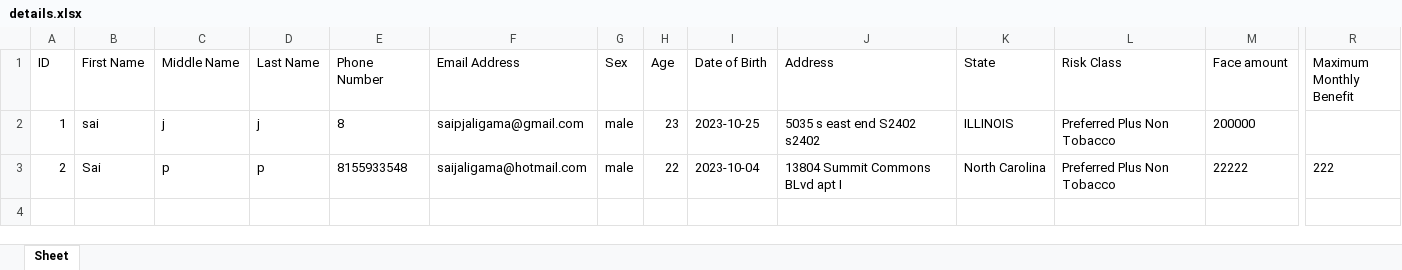
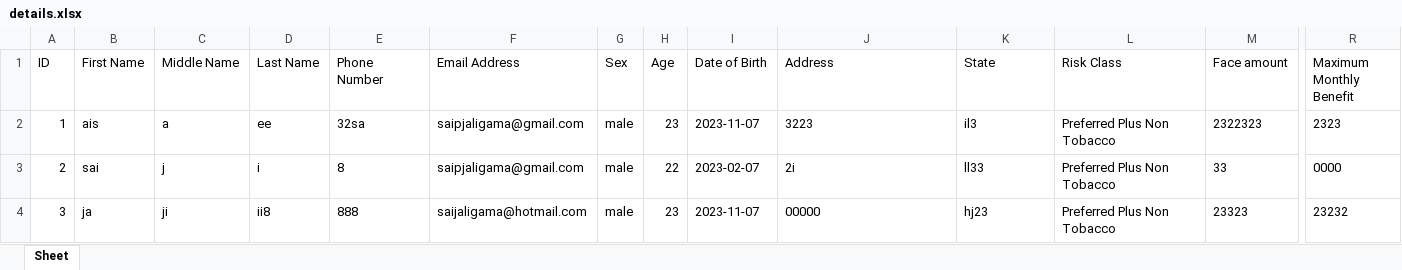
Before and after one commit to saijaligama/m_sche, an Excel workbook: details.xlsx, sheet Sheet, drawn as a sheet; only a part is shown, gaps mark what is left out; values as stored, in another font and other column widths than the file's, no borders; rows hold the shown columns only; ↵ is a line break in a cell; the diff names each change by its address in the sheet, - before the commit and + after, or states it on an @@ line.

Commit message:
scheduler meeting

```diff
--- a/details.xlsx (sheet Sheet)
+++ b/details.xlsx (sheet Sheet)
-B2 (First Name): sai
+B2 (First Name): ais
-C2 (Middle Name): j
+C2 (Middle Name): a
-D2 (Last Name): j
+D2 (Last Name): ee
-E2 (Phone Number): 8
+E2 (Phone Number): 32sa
-I2 (Date of Birth): 2023-10-25
+I2 (Date of Birth): 2023-11-07
-J2 (Address): 5035 s east end S2402 ↵ s2402
+J2 (Address): 3223
-K2 (State): ILLINOIS
+K2 (State): il3
-M2 (Face amount): 200000
+M2 (Face amount): 2322323
-R2 (Maximum Monthly Benefit): (empty)
+R2 (Maximum Monthly Benefit): 2323
-B3 (First Name): Sai
+B3 (First Name): sai
-C3 (Middle Name): p
+C3 (Middle Name): j
-D3 (Last Name): p
+D3 (Last Name): i
-E3 (Phone Number): 8155933548
+E3 (Phone Number): 8
-F3 (Email Address): saijaligama@hotmail.com
+F3 (Email Address): saipjaligama@gmail.com
-I3 (Date of Birth): 2023-10-04
+I3 (Date of Birth): 2023-02-07
-J3 (Address): 13804 Summit Commons BLvd apt I
+J3 (Address): 2i
-K3 (State): North Carolina
+K3 (State): ll33
-M3 (Face amount): 22222
+M3 (Face amount): 33
-R3 (Maximum Monthly Benefit): 222
+R3 (Maximum Monthly Benefit): 0000
+row 4: 3 | ja | ji | ii8 | 888 | saijaligama@hotmail.com | male | 23 | 2023-11-07 | 00000 | hj23 | Preferred Plus Non Tobacco | 23323 | 23232
```
Also changed, not shown: 7 other files.
